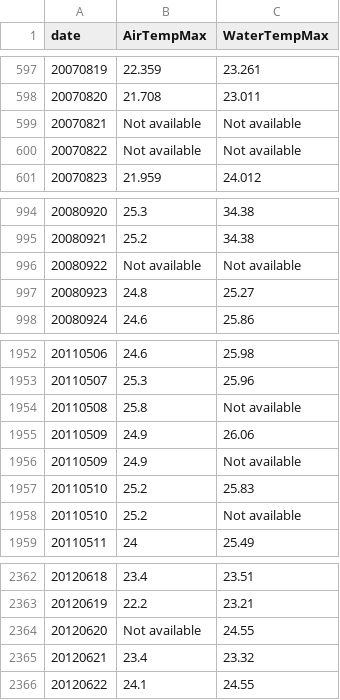
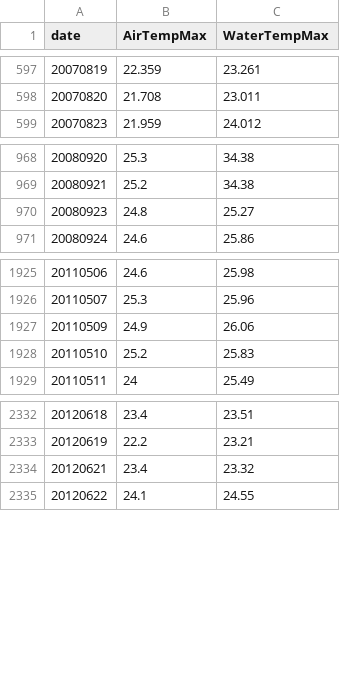
Before and after one commit to Aastha-Arora/Great-Barrier-Reef, a CSV file: Data Exploration/DaviesReefAirWaterTempMax.csv, drawn as a sheet; only a part is shown, gaps mark what is left out; the diff covers the shown part only.

```diff
--- a/Data Exploration/DaviesReefAirWaterTempMax.csv
+++ b/Data Exploration/DaviesReefAirWaterTempMax.csv
@@ -598,4 +598,2 @@ date,AirTempMax,WaterTempMax
 20070820,21.708,23.011
-20070821,Not available,Not available
-20070822,Not available,Not available
 20070823,21.959,24.012
@@ -995,3 +969,2 @@ date,AirTempMax,WaterTempMax
 20080921,25.2,34.38
-20080922,Not available,Not available
 20080923,24.8,25.27
@@ -1953,7 +1926,4 @@ date,AirTempMax,WaterTempMax
 20110507,25.3,25.96
-20110508,25.8,Not available
 20110509,24.9,26.06
-20110509,24.9,Not available
 20110510,25.2,25.83
-20110510,25.2,Not available
 20110511,24,25.49
@@ -2363,3 +2333,2 @@ date,AirTempMax,WaterTempMax
 20120619,22.2,23.21
-20120620,Not available,24.55
 20120621,23.4,23.32
```
Also changed, not shown: 24 removed rows elsewhere in this file, 1 other file.
